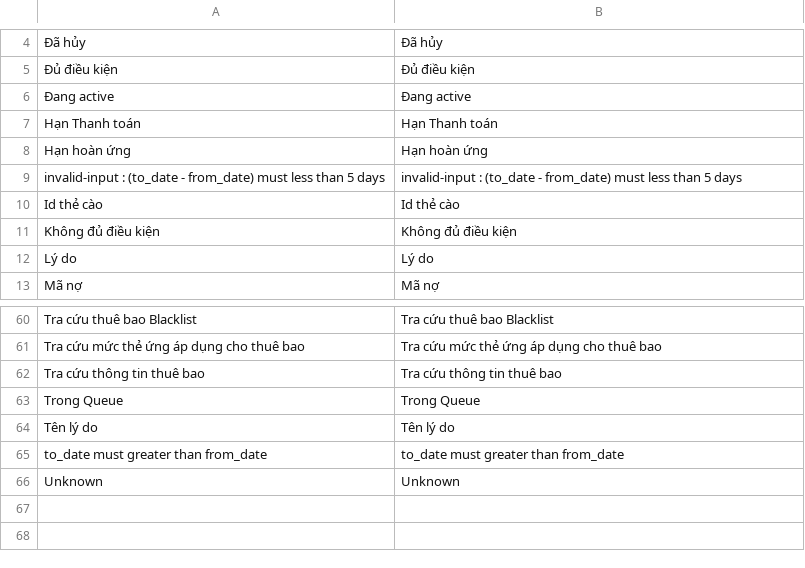
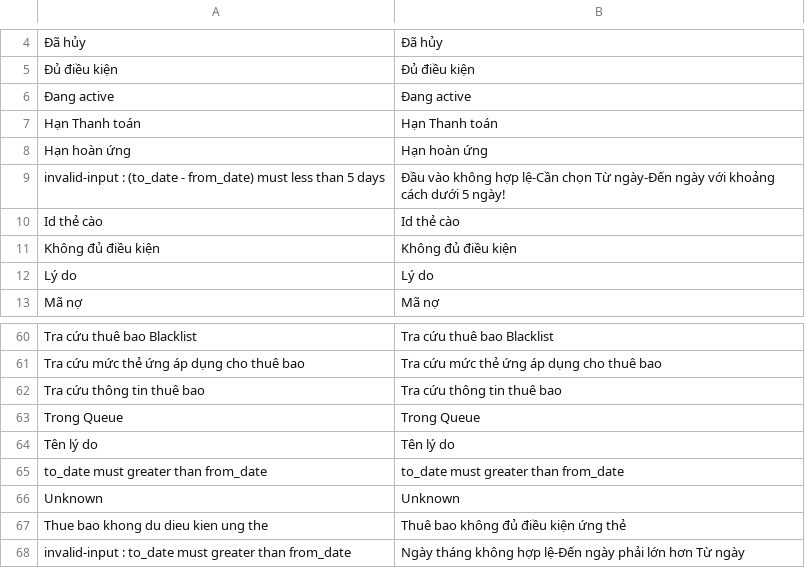
Before and after one commit to dantranmanh/mbf, a CSV file: tool/translate/Translate.csv, drawn as a sheet; only a part is shown, gaps mark what is left out.

```diff
--- a/tool/translate/Translate.csv
+++ b/tool/translate/Translate.csv
@@ -8,3 +8,3 @@
 "Hạn hoàn ứng","Hạn hoàn ứng"
-"invalid-input : (to_date - from_date) must less than 5 days  ","invalid-input : (to_date - from_date) must less than 5 days  "
+"invalid-input : (to_date - from_date) must less than 5 days  ","Đầu vào không hợp lệ-Cần chọn Từ ngày-Đến ngày với khoảng cách dưới 5 ngày!"
 "Id thẻ cào","Id thẻ cào"
@@ -66 +66,3 @@
 "Unknown","Unknown"
+"Thue bao khong du dieu kien ung the","Thuê bao không đủ điều kiện ứng thẻ"
+"invalid-input : to_date must greater than from_date","Ngày tháng không hợp lệ-Đến ngày phải lớn hơn Từ ngày"
```
Also changed, not shown: 12 other files.
